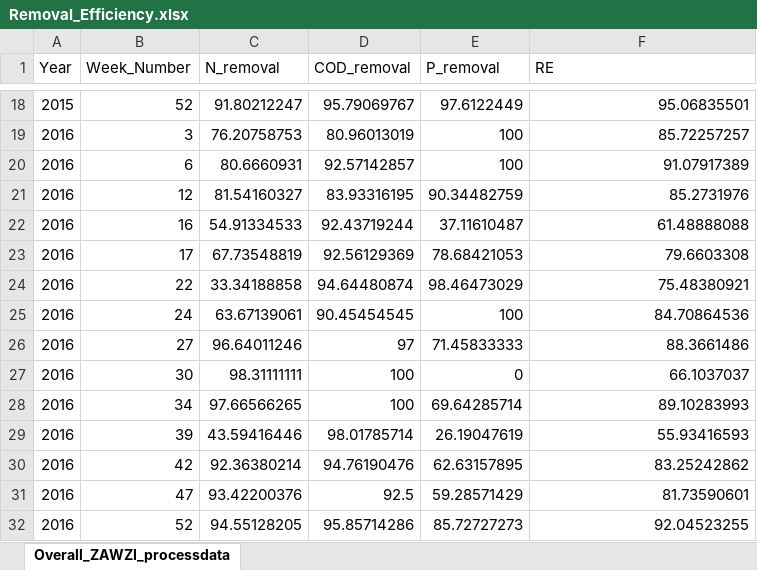
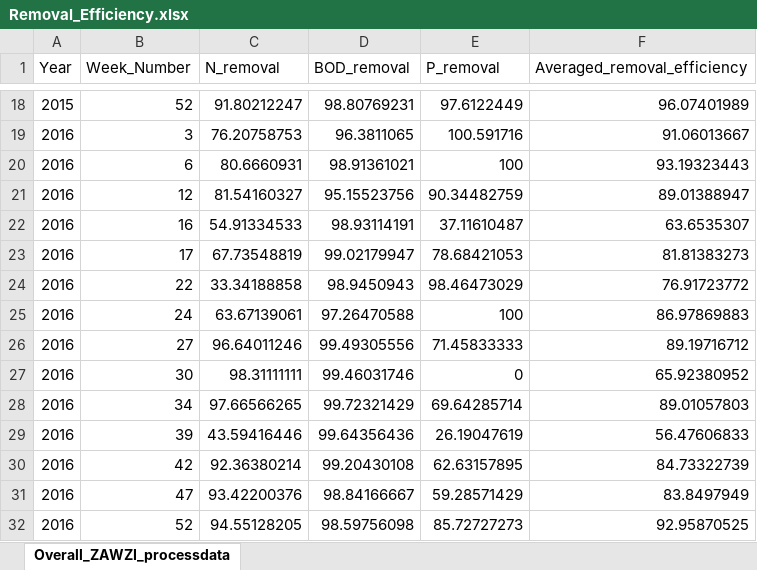
Before and after one commit to AMahajna/SWWTP_Stress_Response, an Excel workbook: input_data/Removal_Efficiency.xlsx, sheet Overall_ZAWZI_processdata, drawn as a sheet; only a part is shown, gaps mark what is left out; values as stored, in another font and other column widths than the file's, no borders; the diff covers the shown part only; the diff names each change by its address in the sheet, - before the commit and + after, or states it on an @@ line.

```diff
--- a/input_data/Removal_Efficiency.xlsx (sheet Overall_ZAWZI_processdata)
+++ b/input_data/Removal_Efficiency.xlsx (sheet Overall_ZAWZI_processdata)
-D1: COD_removal
+D1: BOD_removal
-F1: RE
+F1: Averaged_removal_efficiency
-D18 (BOD_removal): 95.79069767
+D18 (BOD_removal): 98.80769231
-F18 (Averaged_removal_efficiency): 95.06835501
+F18 (Averaged_removal_efficiency): 96.07401989
-D19 (BOD_removal): 80.96013019
+D19 (BOD_removal): 96.3811065
-E19 (P_removal): 100
+E19 (P_removal): 100.591716
-F19 (Averaged_removal_efficiency): 85.72257257
+F19 (Averaged_removal_efficiency): 91.06013667
-D20 (BOD_removal): 92.57142857
+D20 (BOD_removal): 98.91361021
-F20 (Averaged_removal_efficiency): 91.07917389
+F20 (Averaged_removal_efficiency): 93.19323443
-D21 (BOD_removal): 83.93316195
+D21 (BOD_removal): 95.15523756
-F21 (Averaged_removal_efficiency): 85.2731976
+F21 (Averaged_removal_efficiency): 89.01388947
-D22 (BOD_removal): 92.43719244
+D22 (BOD_removal): 98.93114191
-F22 (Averaged_removal_efficiency): 61.48888088
+F22 (Averaged_removal_efficiency): 63.6535307
-D23 (BOD_removal): 92.56129369
+D23 (BOD_removal): 99.02179947
-F23 (Averaged_removal_efficiency): 79.6603308
+F23 (Averaged_removal_efficiency): 81.81383273
-D24 (BOD_removal): 94.64480874
+D24 (BOD_removal): 98.9450943
-F24 (Averaged_removal_efficiency): 75.48380921
+F24 (Averaged_removal_efficiency): 76.91723772
-D25 (BOD_removal): 90.45454545
+D25 (BOD_removal): 97.26470588
-F25 (Averaged_removal_efficiency): 84.70864536
+F25 (Averaged_removal_efficiency): 86.97869883
-D26 (BOD_removal): 97
+D26 (BOD_removal): 99.49305556
-F26 (Averaged_removal_efficiency): 88.3661486
+F26 (Averaged_removal_efficiency): 89.19716712
-D27 (BOD_removal): 100
+D27 (BOD_removal): 99.46031746
-F27 (Averaged_removal_efficiency): 66.1037037
+F27 (Averaged_removal_efficiency): 65.92380952
-D28 (BOD_removal): 100
+D28 (BOD_removal): 99.72321429
-F28 (Averaged_removal_efficiency): 89.10283993
+F28 (Averaged_removal_efficiency): 89.01057803
-D29 (BOD_removal): 98.01785714
+D29 (BOD_removal): 99.64356436
-F29 (Averaged_removal_efficiency): 55.93416593
+F29 (Averaged_removal_efficiency): 56.47606833
-D30 (BOD_removal): 94.76190476
+D30 (BOD_removal): 99.20430108
-F30 (Averaged_removal_efficiency): 83.25242862
+F30 (Averaged_removal_efficiency): 84.73322739
-D31 (BOD_removal): 92.5
+D31 (BOD_removal): 98.84166667
-F31 (Averaged_removal_efficiency): 81.73590601
+F31 (Averaged_removal_efficiency): 83.8497949
-D32 (BOD_removal): 95.85714286
+D32 (BOD_removal): 98.59756098
-F32 (Averaged_removal_efficiency): 92.04523255
+F32 (Averaged_removal_efficiency): 92.95870525
```
Also changed, not shown: 3 added rows, 3 removed rows and 28 edited cells elsewhere in this sheet, 3 other files.
